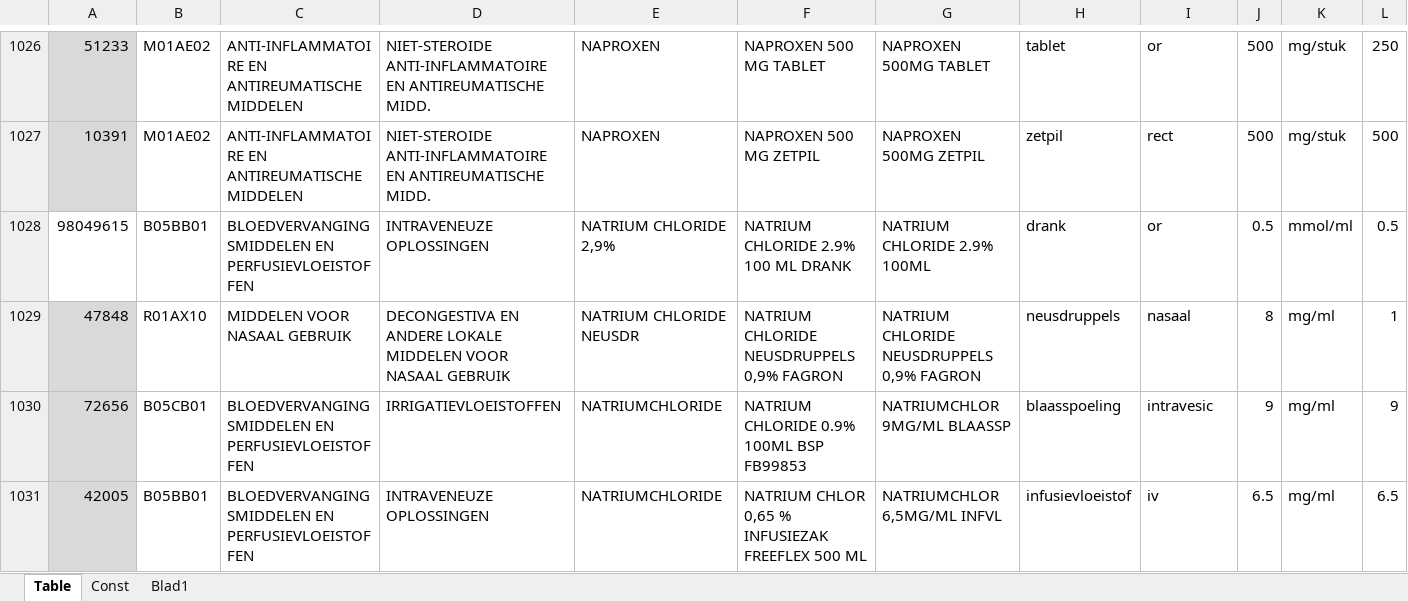
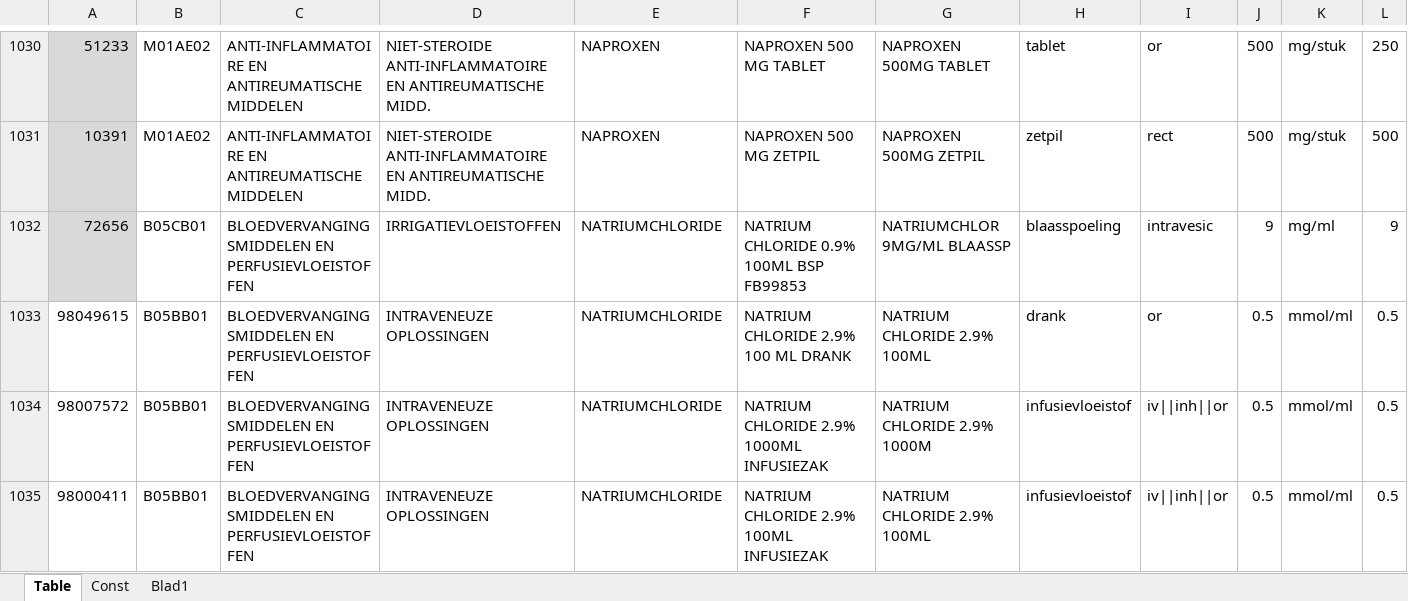
Before and after one commit to halcwb/AfsprakenProgramma, an Excel workbook: db/FormulariumDb.xlsm, sheet Table, drawn as a sheet; only a part is shown, gaps mark what is left out; the shorter side is filled out with more unchanged rows; values as stored, in another font and other column widths than the file's, no borders; removed rows and columns are numbered as before the commit, all else as after; rows hold the shown columns only; the diff covers the shown part only; the diff names each change by its address in the sheet, - before the commit and + after, or states it on an @@ line.

```diff
--- a/db/FormulariumDb.xlsm (sheet Table)
+++ b/db/FormulariumDb.xlsm (sheet Table)
-row 1028: 98049615 | B05BB01 | BLOEDVERVANGINGSMIDDELEN EN PERFUSIEVLOEISTOFFEN | INTRAVENEUZE OPLOSSINGEN | NATRIUM CHLORIDE 2,9% | NATRIUM CHLORIDE 2.9% 100 ML DRANK | NATRIUM CHLORIDE 2.9% 100ML | drank | or | 0.5 | mmol/ml | 0.5
-row 1029: 47848 | R01AX10 | MIDDELEN VOOR NASAAL GEBRUIK | DECONGESTIVA EN ANDERE LOKALE MIDDELEN VOOR NASAAL GEBRUIK | NATRIUM CHLORIDE NEUSDR | NATRIUM CHLORIDE NEUSDRUPPELS 0,9% FAGRON | NATRIUM CHLORIDE NEUSDRUPPELS 0,9% FAGRON | neusdruppels | nasaal | 8 | mg/ml | 1
+row 1033: 98049615 | B05BB01 | BLOEDVERVANGINGSMIDDELEN EN PERFUSIEVLOEISTOFFEN | INTRAVENEUZE OPLOSSINGEN | NATRIUMCHLORIDE | NATRIUM CHLORIDE 2.9% 100 ML DRANK | NATRIUM CHLORIDE 2.9% 100ML | drank | or | 0.5 | mmol/ml | 0.5
+row 1034: 98007572 | B05BB01 | BLOEDVERVANGINGSMIDDELEN EN PERFUSIEVLOEISTOFFEN | INTRAVENEUZE OPLOSSINGEN | NATRIUMCHLORIDE | NATRIUM CHLORIDE 2.9% 1000ML INFUSIEZAK | NATRIUM CHLORIDE 2.9% 1000M | infusievloeistof | iv||inh||or | 0.5 | mmol/ml | 0.5
+row 1035: 98000411 | B05BB01 | BLOEDVERVANGINGSMIDDELEN EN PERFUSIEVLOEISTOFFEN | INTRAVENEUZE OPLOSSINGEN | NATRIUMCHLORIDE | NATRIUM CHLORIDE 2.9% 100ML INFUSIEZAK | NATRIUM CHLORIDE 2.9% 100ML | infusievloeistof | iv||inh||or | 0.5 | mmol/ml | 0.5
```
Also changed, not shown: 41 added rows, 35 removed rows and 49 edited cells elsewhere in this sheet, formulas that keep their value, db/AssortimentDB.xlsx, db/GlobParEnt.xlsx, 11 other files.
